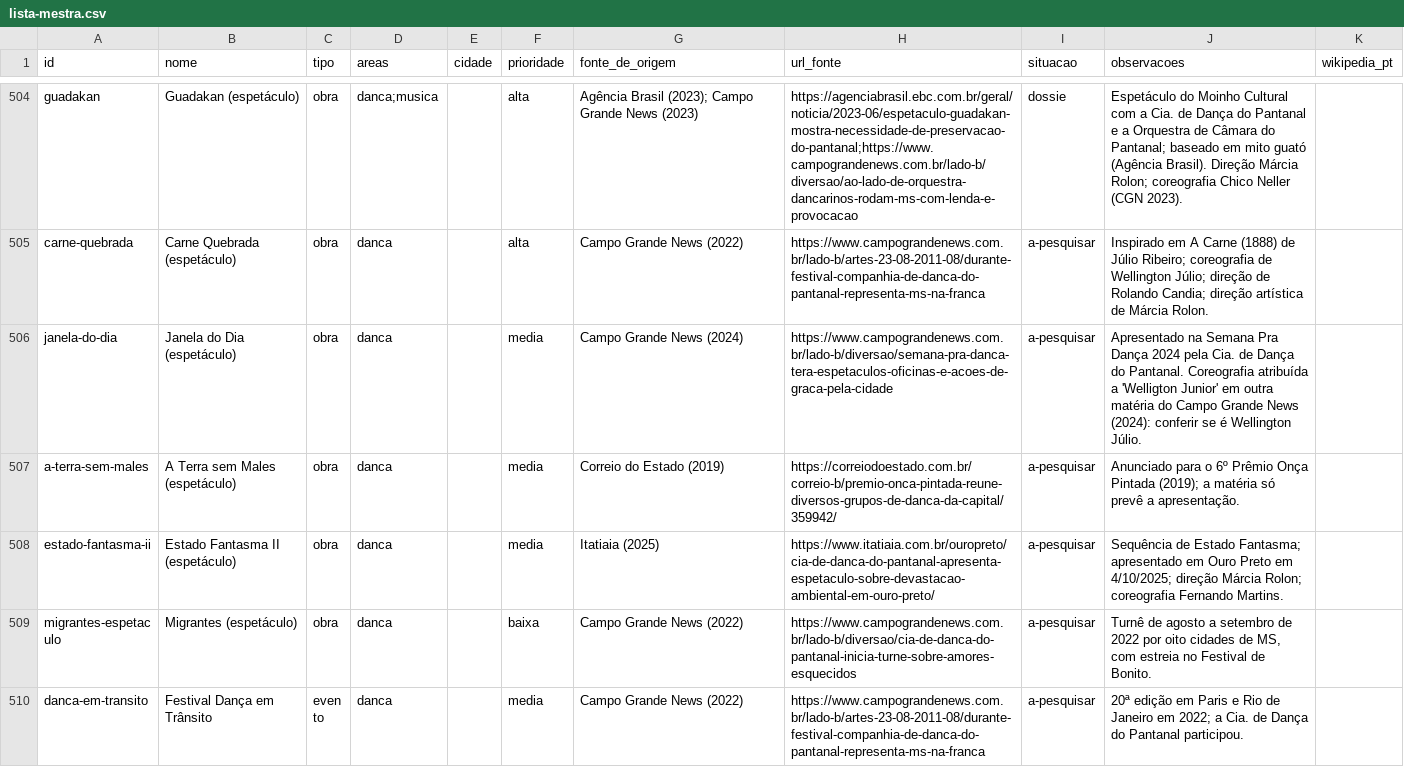
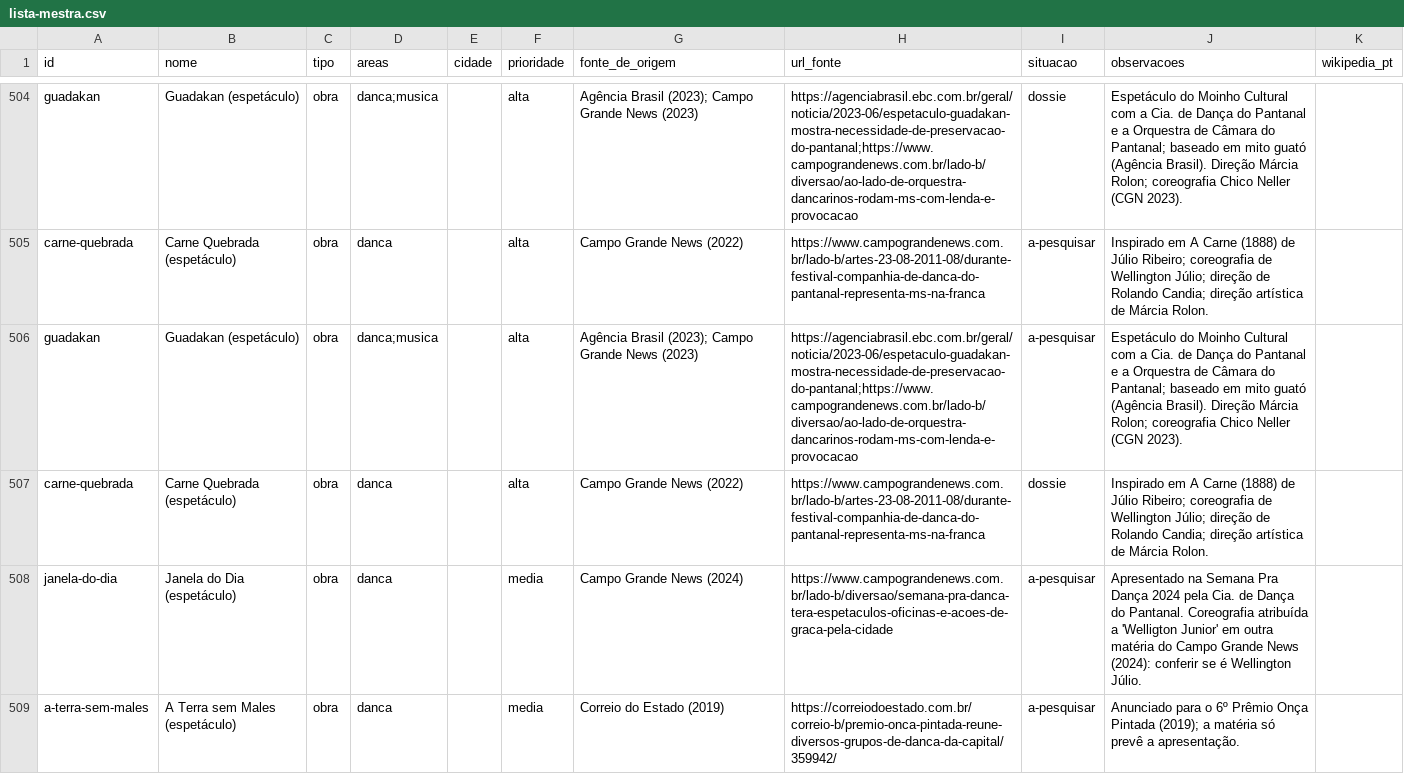
Before and after one commit to VACA18AZUL/wikiculture-ms, a CSV file: dados/lista-mestra.csv, drawn as a sheet; only a part is shown, gaps mark what is left out; the shorter side is filled out with more unchanged rows.

Commit message:
Agentes: pesquisador carne-quebrada (concluída)

```diff
--- a/dados/lista-mestra.csv
+++ b/dados/lista-mestra.csv
@@ -505,2 +505,4 @@ guadakan,Guadakan (espetáculo),obra,danca;musica,,alta,Agência Brasil (2023);
 carne-quebrada,Carne Quebrada (espetáculo),obra,danca,,alta,Campo Grande News (2022),https://www.campograndenews.com.br/lado-b/artes-23-08-2011-08/durante-festival-companhia-de-danca-do-pantanal-representa-ms-na-franca,a-pesquisar,Inspirado em A Carne (1888) de Júlio Ribeiro; coreografia de Wellington Júlio; direção de Rolando Candia; direção artística de Márcia Rolon.,
+guadakan,Guadakan (espetáculo),obra,danca;musica,,alta,Agência Brasil (2023); Campo Grande News (2023),https://agenciabrasil.ebc.com.br/geral/noticia/2023-06/espetaculo-guadakan-mostra-necessidade-de-preservacao-do-pantanal;https://www.campograndenews.com.br/lado-b/diversao/ao-lado-de-orquestra-dancarinos-rodam-ms-com-lenda-e-provocacao,a-pesquisar,Espetáculo do Moinho Cultural com a Cia. de Dança do Pantanal e a Orquestra de Câmara do Pantanal; baseado em mito guató (Agência Brasil). Direção Márcia Rolon; coreografia Chico Neller (CGN 2023).,
+carne-quebrada,Carne Quebrada (espetáculo),obra,danca,,alta,Campo Grande News (2022),https://www.campograndenews.com.br/lado-b/artes-23-08-2011-08/durante-festival-companhia-de-danca-do-pantanal-representa-ms-na-franca,dossie,Inspirado em A Carne (1888) de Júlio Ribeiro; coreografia de Wellington Júlio; direção de Rolando Candia; direção artística de Márcia Rolon.,
 janela-do-dia,Janela do Dia (espetáculo),obra,danca,,media,Campo Grande News (2024),https://www.campograndenews.com.br/lado-b/diversao/semana-pra-danca-tera-espetaculos-oficinas-e-acoes-de-graca-pela-cidade,a-pesquisar,Apresentado na Semana Pra Dança 2024 pela Cia. de Dança do Pantanal. Coreografia atribuída a 'Welligton Junior' em outra matéria do Campo Grande News (2024): conferir se é Wellington Júlio.,
```
Also changed, not shown: 4 other files.
